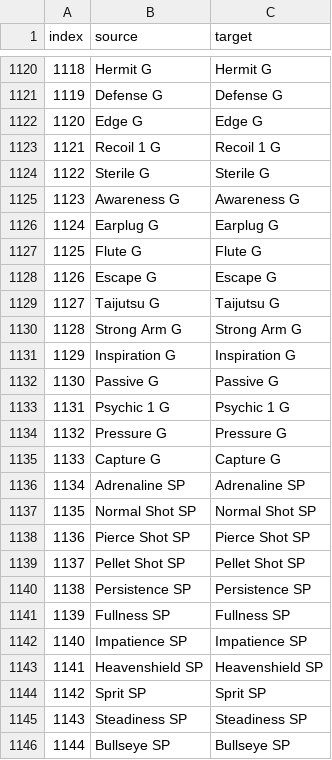
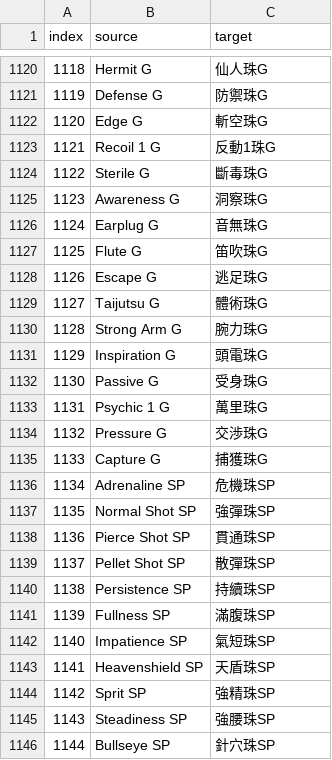
Before and after one commit to GMO517/mhf-TC-translator, a CSV file: l10n/working/csv/dat-items-name.csv, drawn as a sheet; only a part is shown, gaps mark what is left out; the diff covers the shown part only.

```diff
--- a/l10n/working/csv/dat-items-name.csv
+++ b/l10n/working/csv/dat-items-name.csv
@@ -1120,27 +1120,27 @@ index,source,target
-1118,Hermit G,Hermit G
-1119,Defense G,Defense G
-1120,Edge G,Edge G
-1121,Recoil 1 G,Recoil 1 G
-1122,Sterile G,Sterile G
-1123,Awareness G,Awareness G
-1124,Earplug G,Earplug G
-1125,Flute G,Flute G
-1126,Escape G,Escape G
-1127,Taijutsu G,Taijutsu G
-1128,Strong Arm G,Strong Arm G
-1129,Inspiration G,Inspiration G
-1130,Passive G,Passive G
-1131,Psychic 1 G,Psychic 1 G
-1132,Pressure G,Pressure G
-1133,Capture G,Capture G
-1134,Adrenaline SP,Adrenaline SP
-1135,Normal Shot SP,Normal Shot SP
-1136,Pierce Shot SP,Pierce Shot SP
-1137,Pellet Shot SP,Pellet Shot SP
-1138,Persistence SP,Persistence SP
-1139,Fullness SP,Fullness SP
-1140,Impatience SP,Impatience SP
-1141,Heavenshield SP,Heavenshield SP
-1142,Sprit SP,Sprit SP
-1143,Steadiness SP,Steadiness SP
-1144,Bullseye SP,Bullseye SP
+1118,Hermit G,仙人珠G
+1119,Defense G,防禦珠G
+1120,Edge G,斬空珠G
+1121,Recoil 1 G,反動1珠G
+1122,Sterile G,斷毒珠G
+1123,Awareness G,洞察珠G
+1124,Earplug G,音無珠G
+1125,Flute G,笛吹珠G
+1126,Escape G,逃足珠G
+1127,Taijutsu G,體術珠G
+1128,Strong Arm G,腕力珠G
+1129,Inspiration G,頭電珠G
+1130,Passive G,受身珠G
+1131,Psychic 1 G,萬里珠G
+1132,Pressure G,交渉珠G
+1133,Capture G,捕獲珠G
+1134,Adrenaline SP,危機珠SP
+1135,Normal Shot SP,強彈珠SP
+1136,Pierce Shot SP,貫通珠SP
+1137,Pellet Shot SP,散彈珠SP
+1138,Persistence SP,持續珠SP
+1139,Fullness SP,滿腹珠SP
+1140,Impatience SP,氣短珠SP
+1141,Heavenshield SP,天盾珠SP
+1142,Sprit SP,強精珠SP
+1143,Steadiness SP,強腰珠SP
+1144,Bullseye SP,針穴珠SP
```
Also changed, not shown: 29 edited cells elsewhere in this file, 5 other files.
